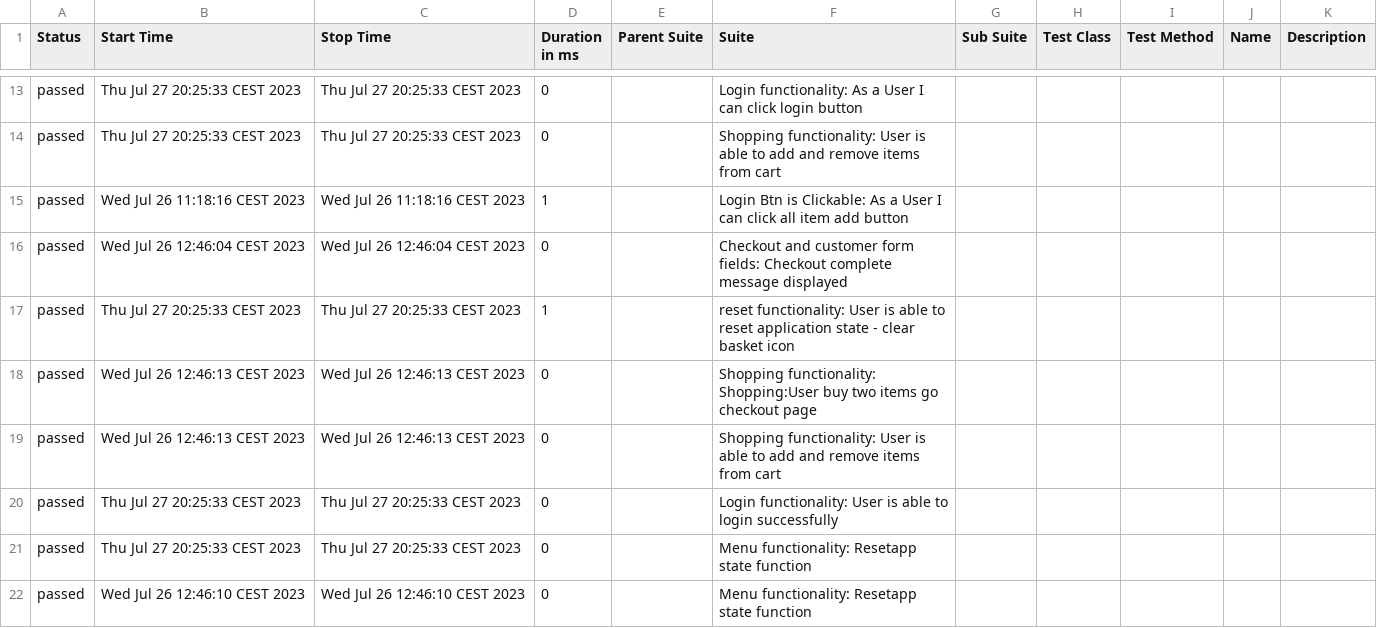
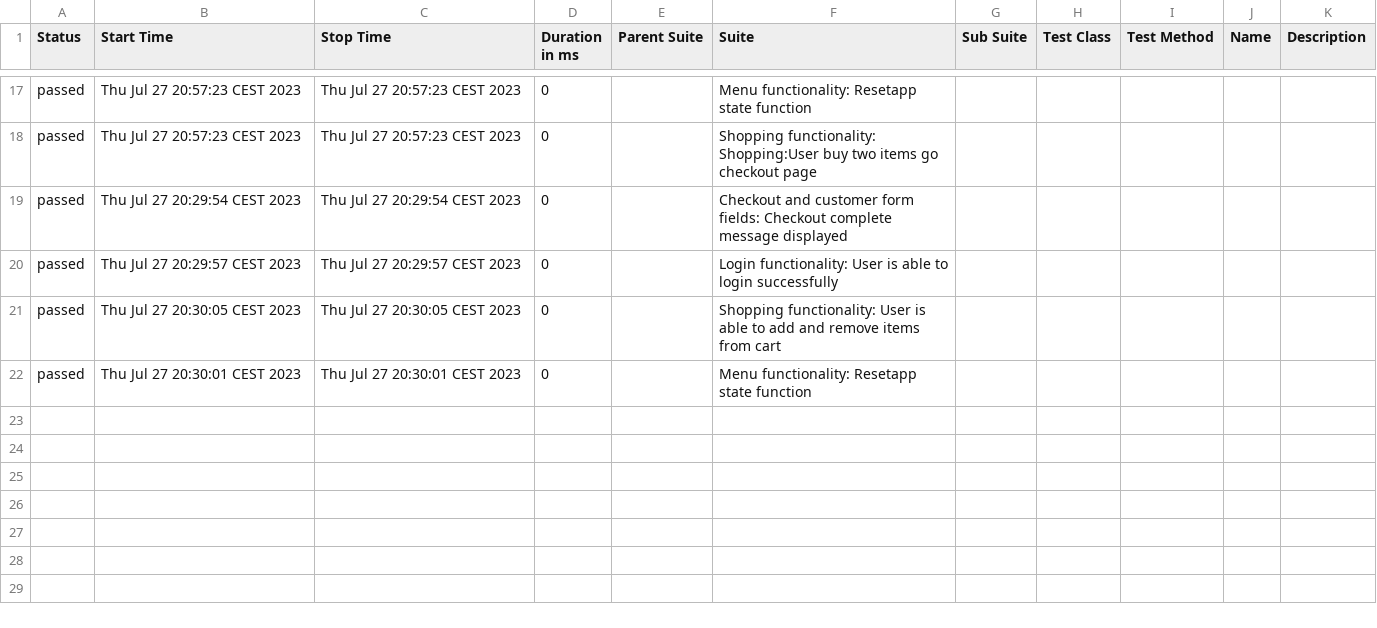
Before and after one commit to IbrahimBesliBQ/Demoo, a CSV file: allure-report/data/suites.csv, drawn as a sheet; only a part is shown, gaps mark what is left out; the diff covers the shown part only.

```diff
--- a/allure-report/data/suites.csv
+++ b/allure-report/data/suites.csv
@@ -13,10 +17,6 @@
-"passed","Thu Jul 27 20:25:33 CEST 2023","Thu Jul 27 20:25:33 CEST 2023","0","","Login functionality: As a User I can click login button","","","","",""
-"passed","Thu Jul 27 20:25:33 CEST 2023","Thu Jul 27 20:25:33 CEST 2023","0","","Shopping functionality: User is able to add and remove items from cart","","","","",""
-"passed","Wed Jul 26 11:18:16 CEST 2023","Wed Jul 26 11:18:16 CEST 2023","1","","Login Btn is Clickable: As a User I can click all item add button","","","","",""
-"passed","Wed Jul 26 12:46:04 CEST 2023","Wed Jul 26 12:46:04 CEST 2023","0","","Checkout and customer form fields: Checkout complete message displayed","","","","",""
-"passed","Thu Jul 27 20:25:33 CEST 2023","Thu Jul 27 20:25:33 CEST 2023","1","","reset functionality: User is able to reset application state - clear basket icon","","","","",""
-"passed","Wed Jul 26 12:46:13 CEST 2023","Wed Jul 26 12:46:13 CEST 2023","0","","Shopping functionality: Shopping:User buy two items go checkout page","","","","",""
-"passed","Wed Jul 26 12:46:13 CEST 2023","Wed Jul 26 12:46:13 CEST 2023","0","","Shopping functionality: User is able to add and remove items from cart","","","","",""
-"passed","Thu Jul 27 20:25:33 CEST 2023","Thu Jul 27 20:25:33 CEST 2023","0","","Login functionality: User is able to login successfully","","","","",""
-"passed","Thu Jul 27 20:25:33 CEST 2023","Thu Jul 27 20:25:33 CEST 2023","0","","Menu functionality: Resetapp state function","","","","",""
-"passed","Wed Jul 26 12:46:10 CEST 2023","Wed Jul 26 12:46:10 CEST 2023","0","","Menu functionality: Resetapp state function","","","","",""
+"passed","Thu Jul 27 20:57:23 CEST 2023","Thu Jul 27 20:57:23 CEST 2023","0","","Menu functionality: Resetapp state function","","","","",""
+"passed","Thu Jul 27 20:57:23 CEST 2023","Thu Jul 27 20:57:23 CEST 2023","0","","Shopping functionality: Shopping:User buy two items go checkout page","","","","",""
+"passed","Thu Jul 27 20:29:54 CEST 2023","Thu Jul 27 20:29:54 CEST 2023","0","","Checkout and customer form fields: Checkout complete message displayed","","","","",""
+"passed","Thu Jul 27 20:29:57 CEST 2023","Thu Jul 27 20:29:57 CEST 2023","0","","Login functionality: User is able to login successfully","","","","",""
+"passed","Thu Jul 27 20:30:05 CEST 2023","Thu Jul 27 20:30:05 CEST 2023","0","","Shopping functionality: User is able to add and remove items from cart","","","","",""
+"passed","Thu Jul 27 20:30:01 CEST 2023","Thu Jul 27 20:30:01 CEST 2023","0","","Menu functionality: Resetapp state function","","","","",""
```
Also changed, not shown: 6 added rows, 2 removed rows and 22 edited cells elsewhere in this file, allure-report/data/behaviors.csv, 21 other files.
